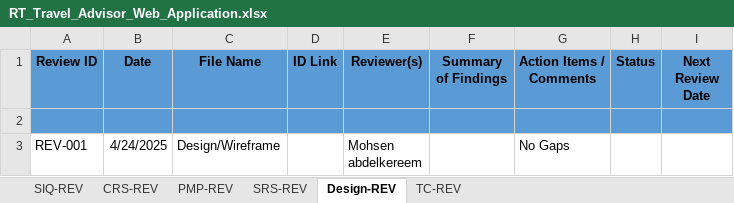
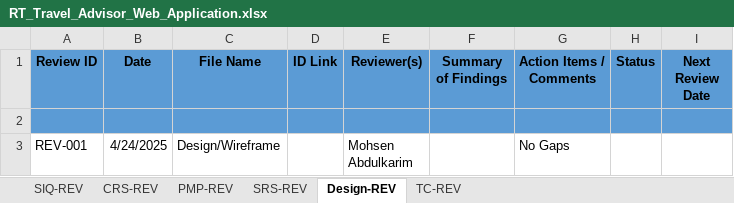
Before and after one commit to Mohamed-Mohsen98/Travel-Advisor-Web-Application, an Excel workbook: Reviews/RT_Travel_Advisor_Web_Application.xlsx, sheet Design-REV, drawn as a sheet; values as stored, in another font and other column widths than the file's, no borders; ↵ is a line break in a cell; the diff names each change by its address in the sheet, - before the commit and + after, or states it on an @@ line.

Commit message:
Review_Template V2.0
marked the login review as done.

```diff
--- a/Reviews/RT_Travel_Advisor_Web_Application.xlsx (sheet Design-REV)
+++ b/Reviews/RT_Travel_Advisor_Web_Application.xlsx (sheet Design-REV)
-E3 (Reviewer(s)): Mohsen ↵ abdelkereem
+E3 (Reviewer(s)): Mohsen ↵ Abdulkarim
```
Also changed, not shown: sheet TC-REV.
